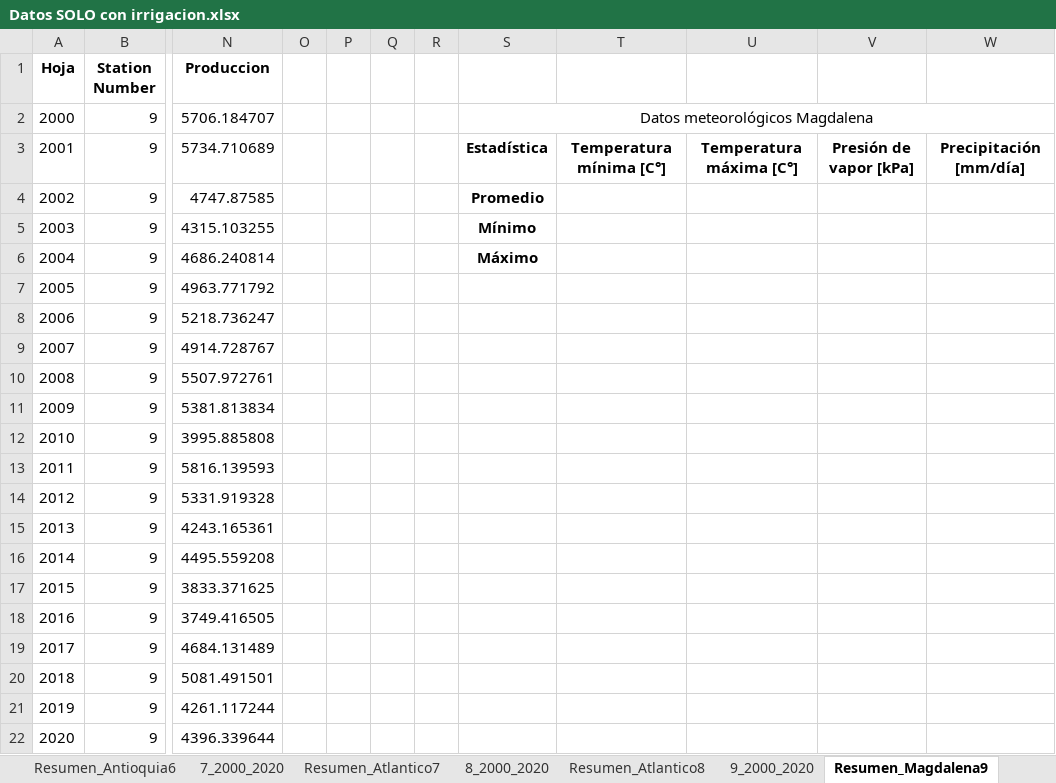
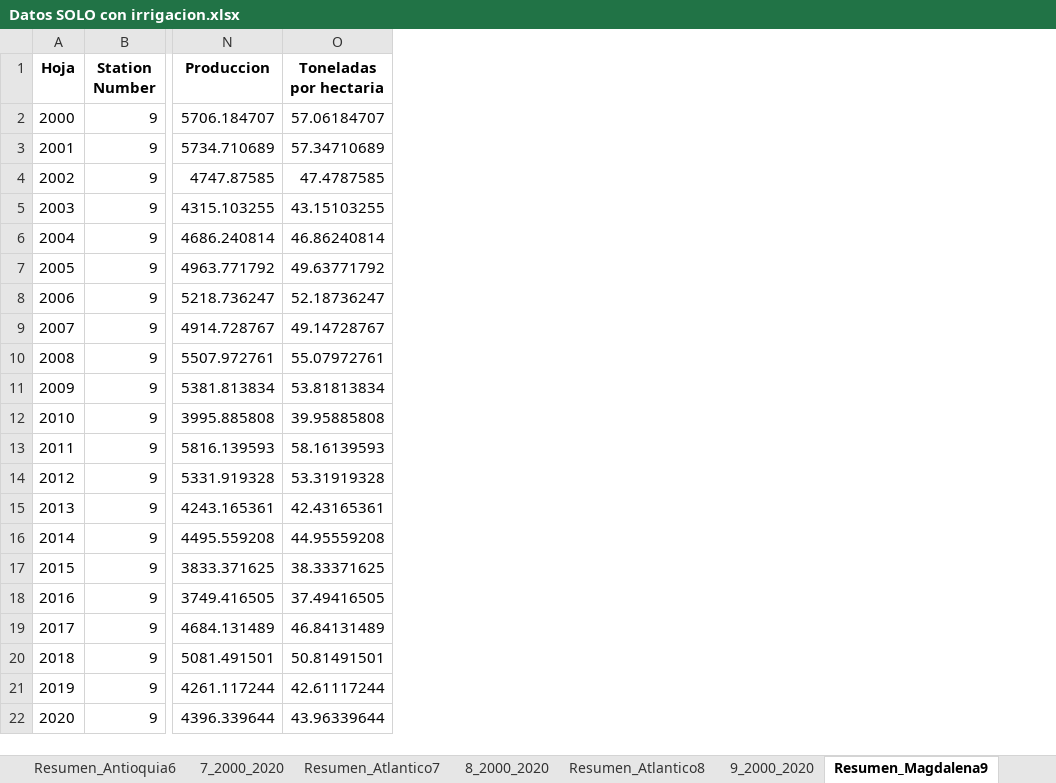
Before and after one commit to salvarezg0911/Modelos-de-prediccion-Tesis, an Excel workbook: Resultados/Datos SOLO con irrigacion.xlsx, sheet Resumen_Magdalena9, drawn as a sheet; only a part is shown, gaps mark what is left out; values as stored, in another font and other column widths than the file's, no borders; removed rows and columns are numbered as before the commit, all else as after; the diff names each change by its address in the sheet, - before the commit and + after, or states it on an @@ line.

```diff
--- a/Resultados/Datos SOLO con irrigacion.xlsx (sheet Resumen_Magdalena9)
+++ b/Resultados/Datos SOLO con irrigacion.xlsx (sheet Resumen_Magdalena9)
-column O, empty
-column P, empty
-column Q, empty
-column R, empty
-column S, rows 2-6: Datos meteorológicos Magdalena | Estadística | Promedio | Mínimo | Máximo
-column T, row 3: Temperatura mínima [C°]
-column U, row 3: Temperatura máxima [C°]
-column V, row 3: Presión de vapor [kPa]
-column W, row 3: Precipitación [mm/día]
+column O (Toneladas por hectaria), rows 2-22: 57.06184707 | 57.34710689 | 47.4787585 | 43.15103255 | 46.86240814 | 49.63771792 | 52.18736247 | 49.14728767 | 55.07972761 | 53.81813834 | 39.95885808 | 58.16139593 | 53.31919328 | 42.43165361 | 44.95559208 | 38.33371625 | 37.49416505 | 46.84131489 | 50.81491501 | 42.61117244 | 43.96339644
```
Also changed, not shown: sheet Resumen_Antioquia5, sheet Resumen_Cesar12, sheet Resumen_Bolivar14, sheet Resumen_Atlantico7, sheet Resumen_Cordoba1, sheet Resumen_Guajira3, 8 more sheets, Resultados/Datos sin irrigacion.xlsx, 3 other files.
